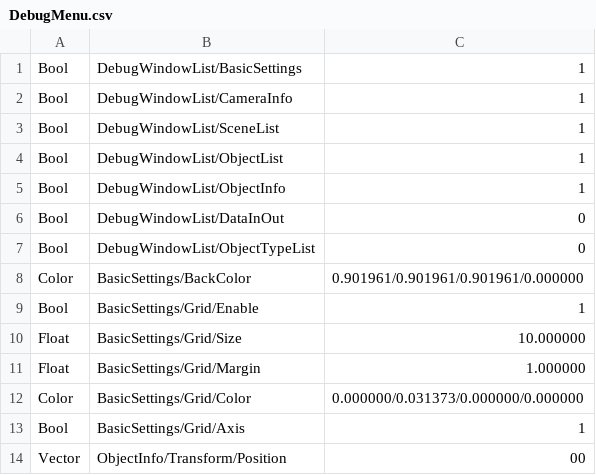
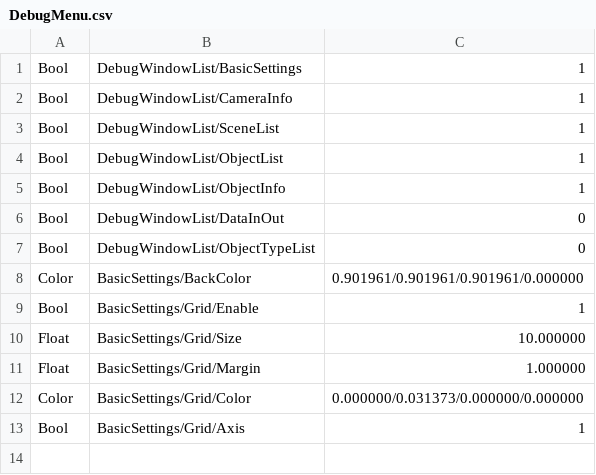
Before and after one commit to SawadaAoi/DX22StageEditor, a CSV file: DX22StageEditor/Assets/DebugMenu.csv, drawn as a sheet.

```diff
--- a/DX22StageEditor/Assets/DebugMenu.csv
+++ b/DX22StageEditor/Assets/DebugMenu.csv
@@ -13,2 +13 @@ Color,BasicSettings/Grid/Color,0.000000/0.031373/0.000000/0.000000
 Bool,BasicSettings/Grid/Axis,1
-Vector,ObjectInfo/Transform/Position ,00
```
Also changed, not shown: 6 other files.
